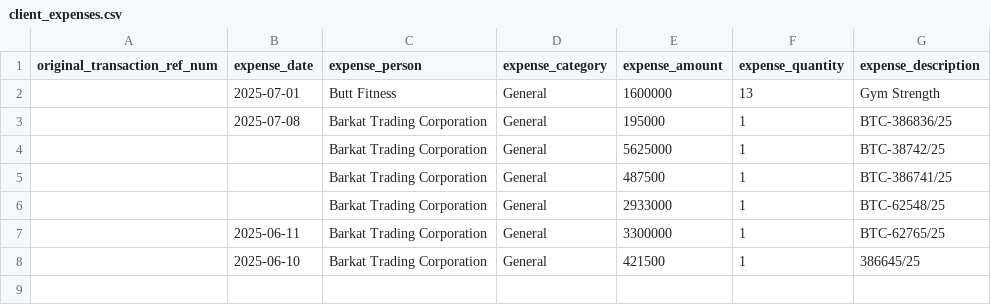
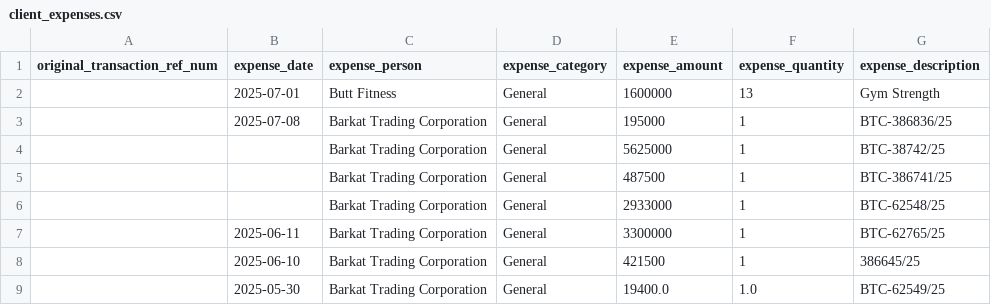
Before and after one commit to Atonomous/payments-invoice-generator, a CSV file: client_expenses.csv, drawn as a sheet.

```diff
--- a/client_expenses.csv
+++ b/client_expenses.csv
@@ -8 +8,2 @@ original_transaction_ref_num,expense_date,expense_person,expense_category,expens
 ,2025-06-10,Barkat Trading Corporation,General,421500,1,386645/25
+,2025-05-30,Barkat Trading Corporation,General,19400.0,1.0,BTC-62549/25
```
Also changed, not shown: 1 other file.
